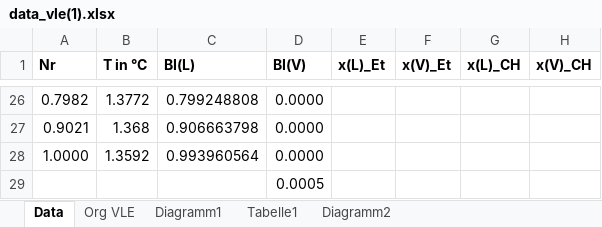
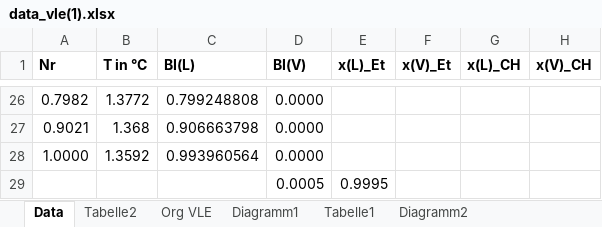
Before and after one commit to daroletibuza/PC2_Protokolle, an Excel workbook: 04_Versuch VLE/data/data_vle(1).xlsx, sheet Data, drawn as a sheet; only a part is shown, gaps mark what is left out; values as stored, in another font and other column widths than the file's, no borders; charts and pictures not drawn; the diff names each change by its address in the sheet, - before the commit and + after, or states it on an @@ line.

```diff
--- a/04_Versuch VLE/data/data_vle(1).xlsx (sheet Data)
+++ b/04_Versuch VLE/data/data_vle(1).xlsx (sheet Data)
+sheet tab: Tabelle2
-E29 (x(L)_Et): (empty)
+E29 (x(L)_Et): 0.9995
```
Also changed, not shown: charts or pictures, 39 other files.
